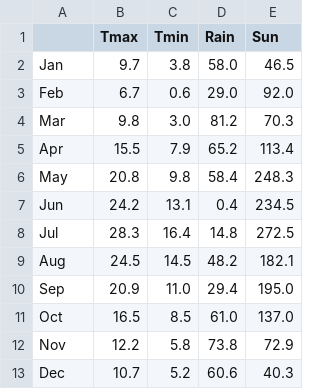
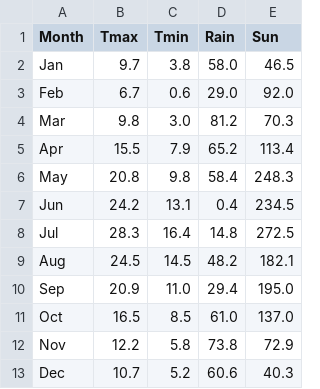
Before and after one commit to alanjones2/dataviz, a CSV file: pandasplot/londonweather2018.csv, drawn as a sheet.

Commit message:
Update londonweather2018.csv

```diff
--- a/pandasplot/londonweather2018.csv
+++ b/pandasplot/londonweather2018.csv
@@ -1,2 +1,2 @@
-,Tmax,Tmin,Rain,Sun
+Month,Tmax,Tmin,Rain,Sun
 Jan,9.7,3.8,58.0,46.5
```
